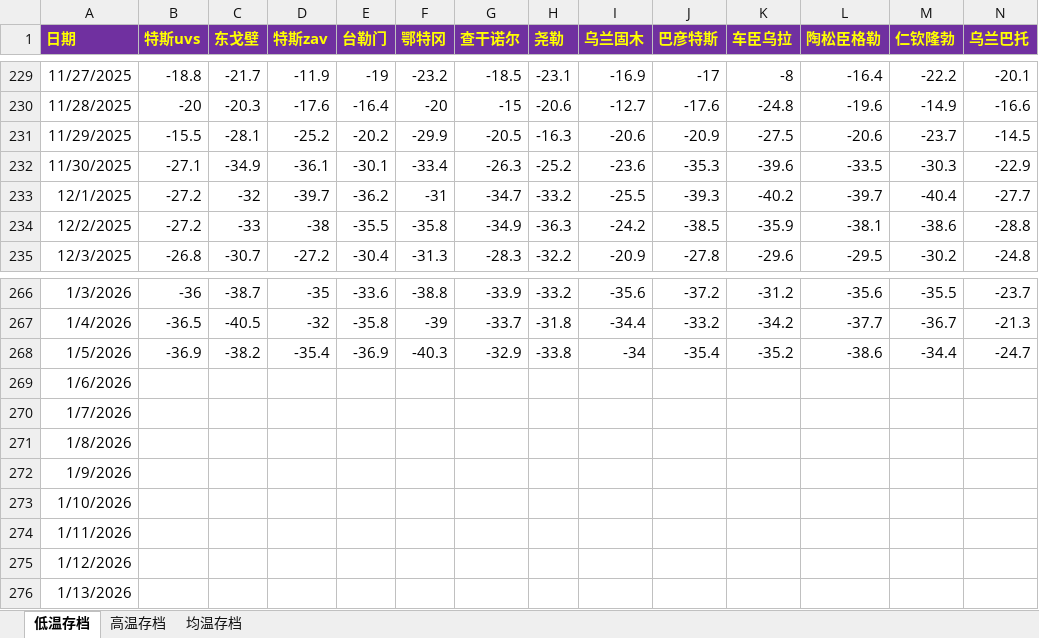
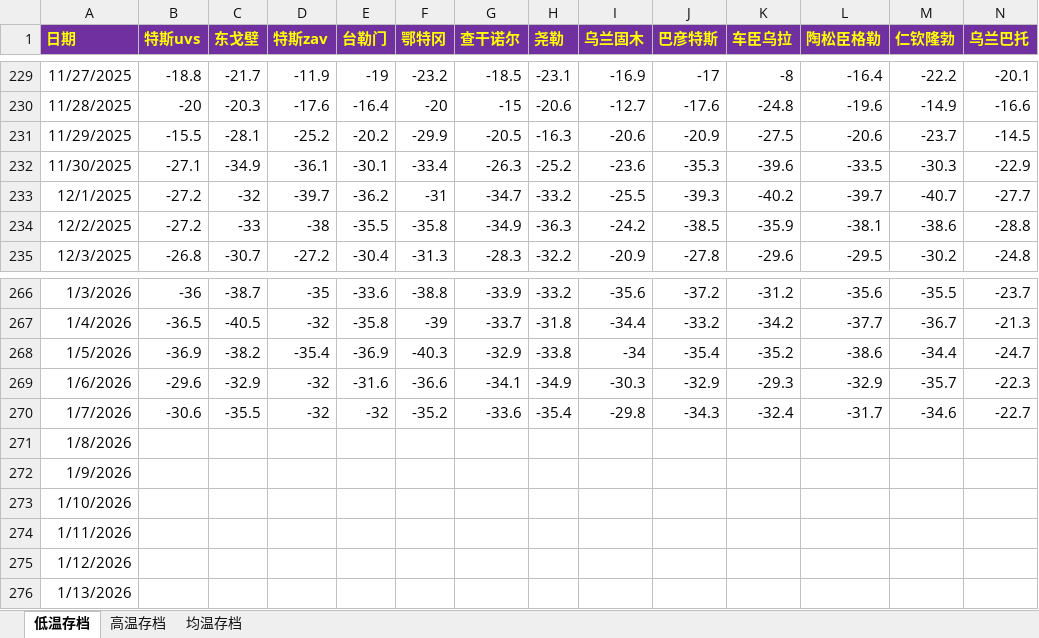
Before and after one commit to qkvkql/default, an Excel workbook: 气象/蒙古存档.xlsx, sheet 低温存档, drawn as a sheet; only a part is shown, gaps mark what is left out; values as stored, in another font and other column widths than the file's, no borders; the diff names each change by its address in the sheet, - before the commit and + after, or states it on an @@ line.

```diff
--- a/气象/蒙古存档.xlsx (sheet 低温存档)
+++ b/气象/蒙古存档.xlsx (sheet 低温存档)
-M233 (仁钦隆勃): -40.4
+M233 (仁钦隆勃): -40.7
-B269 (特斯uvs): (empty)
+B269 (特斯uvs): -29.6
-C269 (东戈壁): (empty)
+C269 (东戈壁): -32.9
-D269:D270 (特斯zav): (empty)
+D269:D270 (特斯zav): -32
-E269 (台勒门): (empty)
+E269 (台勒门): -31.6
-F269 (鄂特冈): (empty)
+F269 (鄂特冈): -36.6
-G269 (查干诺尔): (empty)
+G269 (查干诺尔): -34.1
-H269 (尧勒): (empty)
+H269 (尧勒): -34.9
-I269 (乌兰固木): (empty)
+I269 (乌兰固木): -30.3
-J269 (巴彦特斯): (empty)
+J269 (巴彦特斯): -32.9
-K269 (车臣乌拉): (empty)
+K269 (车臣乌拉): -29.3
-L269 (陶松臣格勒): (empty)
+L269 (陶松臣格勒): -32.9
-M269 (仁钦隆勃): (empty)
+M269 (仁钦隆勃): -35.7
-N269 (乌兰巴托): (empty)
+N269 (乌兰巴托): -22.3
-B270 (特斯uvs): (empty)
+B270 (特斯uvs): -30.6
-C270 (东戈壁): (empty)
+C270 (东戈壁): -35.5
-E270 (台勒门): (empty)
+E270 (台勒门): -32
-F270 (鄂特冈): (empty)
+F270 (鄂特冈): -35.2
-G270 (查干诺尔): (empty)
+G270 (查干诺尔): -33.6
-H270 (尧勒): (empty)
+H270 (尧勒): -35.4
-I270 (乌兰固木): (empty)
+I270 (乌兰固木): -29.8
-J270 (巴彦特斯): (empty)
+J270 (巴彦特斯): -34.3
-K270 (车臣乌拉): (empty)
+K270 (车臣乌拉): -32.4
-L270 (陶松臣格勒): (empty)
+L270 (陶松臣格勒): -31.7
-M270 (仁钦隆勃): (empty)
+M270 (仁钦隆勃): -34.6
-N270 (乌兰巴托): (empty)
+N270 (乌兰巴托): -22.7
```
Also changed, not shown: sheet 均温存档, sheet 高温存档, 气象/For_Python_站点信息和记录.xlsx, 气象/表格文件/蒙古-50记录 & 东亚极端冷月均温排名.xlsx, 6 other files.
